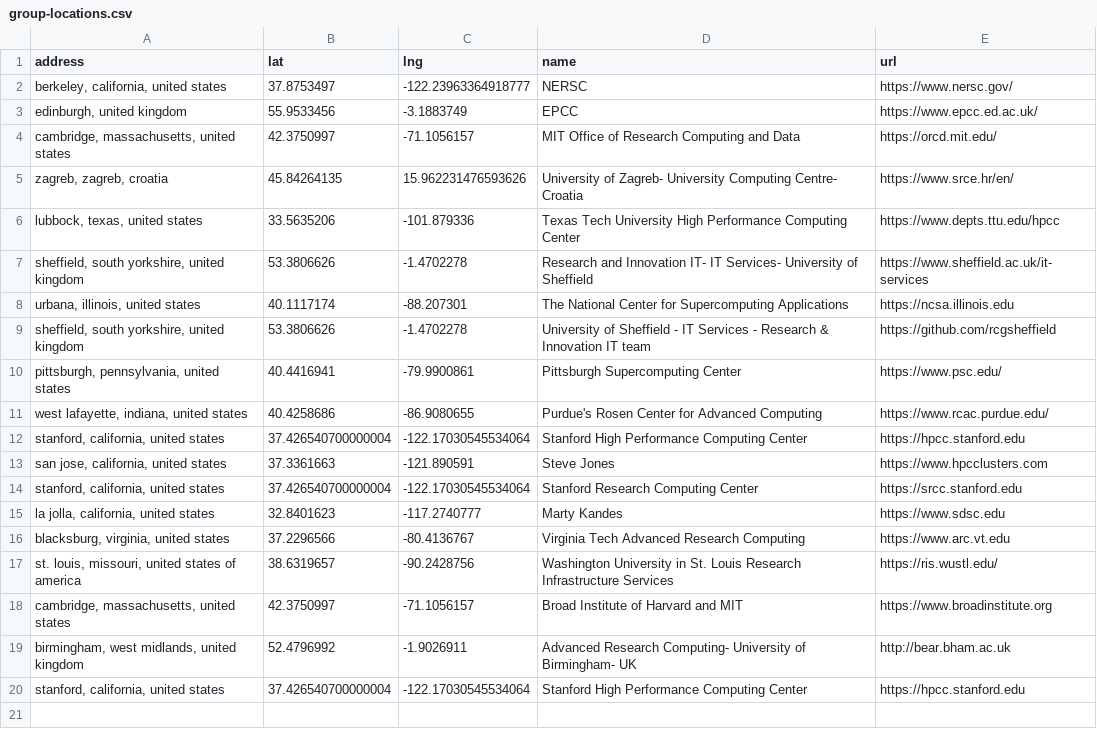
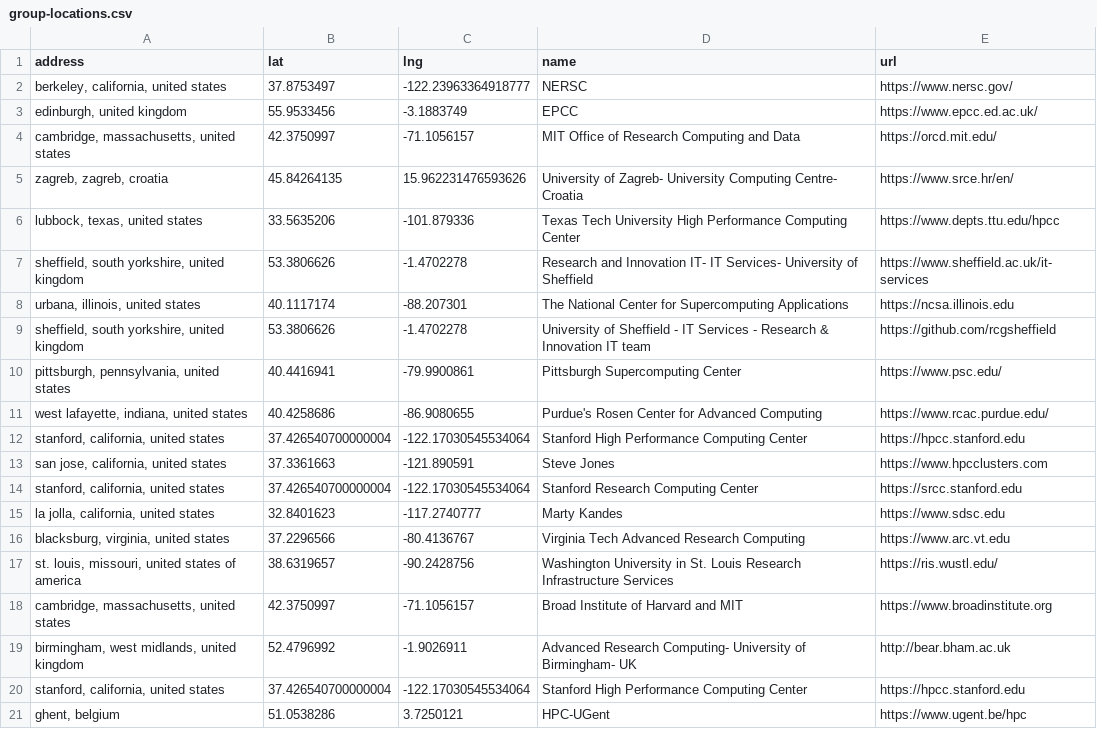
Before and after one commit to hpc-social/map, a CSV file: _data/group-locations.csv, drawn as a sheet.

```diff
--- a/_data/group-locations.csv
+++ b/_data/group-locations.csv
@@ -20 +20,2 @@ address,lat,lng,name,url
 "stanford, california, united states",37.426540700000004,-122.17030545534064,Stanford High Performance Computing Center,https://hpcc.stanford.edu
+"ghent, belgium",51.0538286,3.7250121,HPC-UGent,https://www.ugent.be/hpc
```
